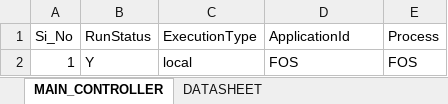
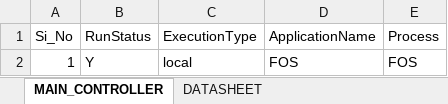
Before and after one commit to biswa2000df/BSA_MOBILE_FRAMEWORK, an Excel workbook: MainController.xlsx, sheet MAIN_CONTROLLER, drawn as a sheet; values as stored, in another font and other column widths than the file's, no borders; the diff names each change by its address in the sheet, - before the commit and + after, or states it on an @@ line.

```diff
--- a/MainController.xlsx (sheet MAIN_CONTROLLER)
+++ b/MainController.xlsx (sheet MAIN_CONTROLLER)
-D1: ApplicationId
+D1: ApplicationName
```
Also changed, not shown: sheet DATASHEET, 17 other files.
